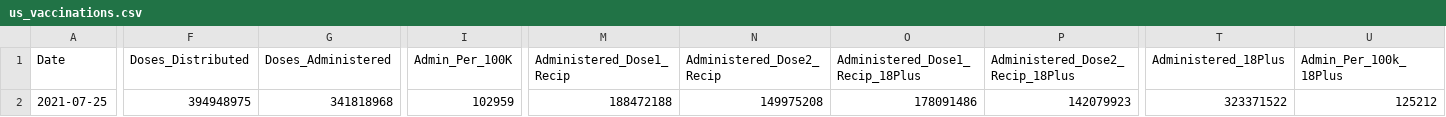
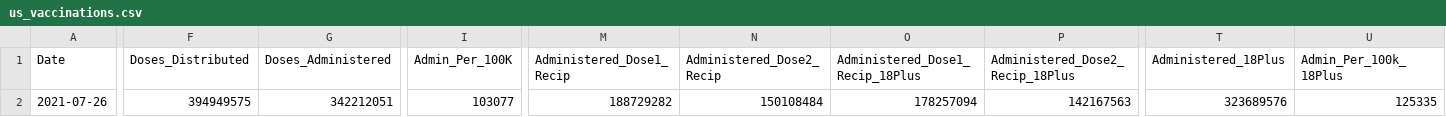
Before and after one commit to ajjitn/covid-vaccines-scraping, a CSV file: data/current/us_vaccinations.csv, drawn as a sheet; only a part is shown, gaps mark what is left out; the diff covers the shown part only; the diff names each change by its address in the sheet, - before the commit and + after, or states it on an @@ line.

```diff
--- a/data/current/us_vaccinations.csv
+++ b/data/current/us_vaccinations.csv
-A2 (Date): 2021-07-25
+A2 (Date): 2021-07-26
-F2 (Doses_Distributed): 394948975
+F2 (Doses_Distributed): 394949575
-G2 (Doses_Administered): 341818968
+G2 (Doses_Administered): 342212051
-I2 (Admin_Per_100K): 102959
+I2 (Admin_Per_100K): 103077
-M2 (Administered_Dose1_Recip): 188472188
+M2 (Administered_Dose1_Recip): 188729282
-N2 (Administered_Dose2_Recip): 149975208
+N2 (Administered_Dose2_Recip): 150108484
-O2 (Administered_Dose1_Recip_18Plus): 178091486
+O2 (Administered_Dose1_Recip_18Plus): 178257094
-P2 (Administered_Dose2_Recip_18Plus): 142079923
+P2 (Administered_Dose2_Recip_18Plus): 142167563
-T2 (Administered_18Plus): 323371522
+T2 (Administered_18Plus): 323689576
-U2 (Admin_Per_100k_18Plus): 125212
+U2 (Admin_Per_100k_18Plus): 125335
```
Also changed, not shown: 2 edited cells elsewhere in this file, data/current/state_vaccinations.csv, data/timeseries/us_vaccinations.csv, 1 other file.
